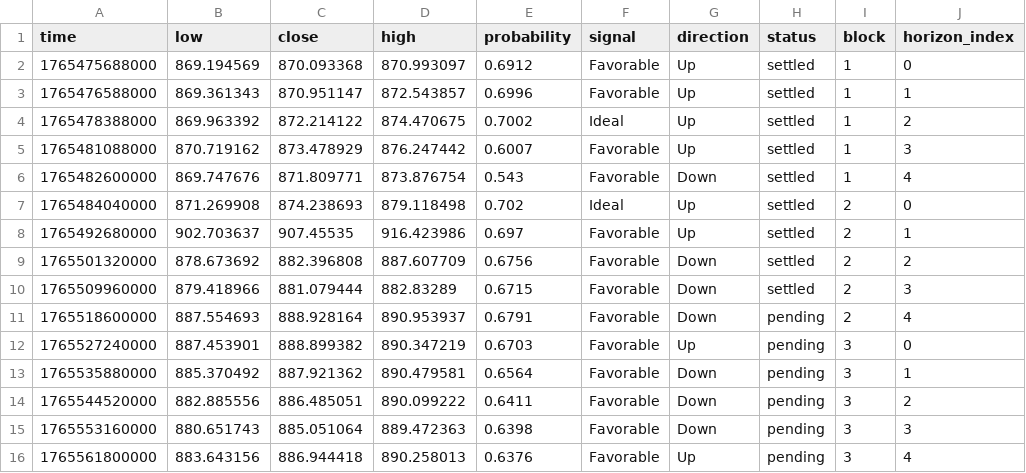
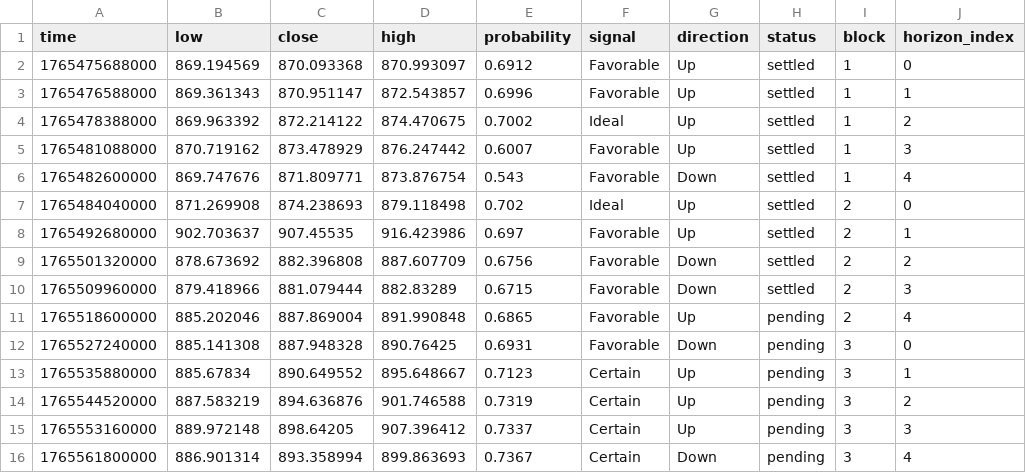
Before and after one commit to Cipherion-Market-Research/abacus-trading-view, a CSV file: data/crypto/bnbusdt_predictions.csv, drawn as a sheet.

```diff
--- a/data/crypto/bnbusdt_predictions.csv
+++ b/data/crypto/bnbusdt_predictions.csv
@@ -10,7 +10,7 @@ time,low,close,high,probability,signal,direction,status,block,horizon_index
 1765509960000,879.418966,881.079444,882.83289,0.6715,Favorable,Down,settled,2,3
-1765518600000,887.554693,888.928164,890.953937,0.6791,Favorable,Down,pending,2,4
-1765527240000,887.453901,888.899382,890.347219,0.6703,Favorable,Up,pending,3,0
-1765535880000,885.370492,887.921362,890.479581,0.6564,Favorable,Down,pending,3,1
-1765544520000,882.885556,886.485051,890.099222,0.6411,Favorable,Down,pending,3,2
-1765553160000,880.651743,885.051064,889.472363,0.6398,Favorable,Down,pending,3,3
-1765561800000,883.643156,886.944418,890.258013,0.6376,Favorable,Up,pending,3,4
+1765518600000,885.202046,887.869004,891.990848,0.6865,Favorable,Up,pending,2,4
+1765527240000,885.141308,887.948328,890.76425,0.6931,Favorable,Down,pending,3,0
+1765535880000,885.67834,890.649552,895.648667,0.7123,Certain,Up,pending,3,1
+1765544520000,887.583219,894.636876,901.746588,0.7319,Certain,Up,pending,3,2
+1765553160000,889.972148,898.64205,907.396412,0.7337,Certain,Up,pending,3,3
+1765561800000,886.901314,893.358994,899.863693,0.7367,Certain,Down,pending,3,4
```
Also changed, not shown: data/crypto/adausdt_predictions.csv, data/crypto/dotusdt_predictions.csv, 4 other files.
